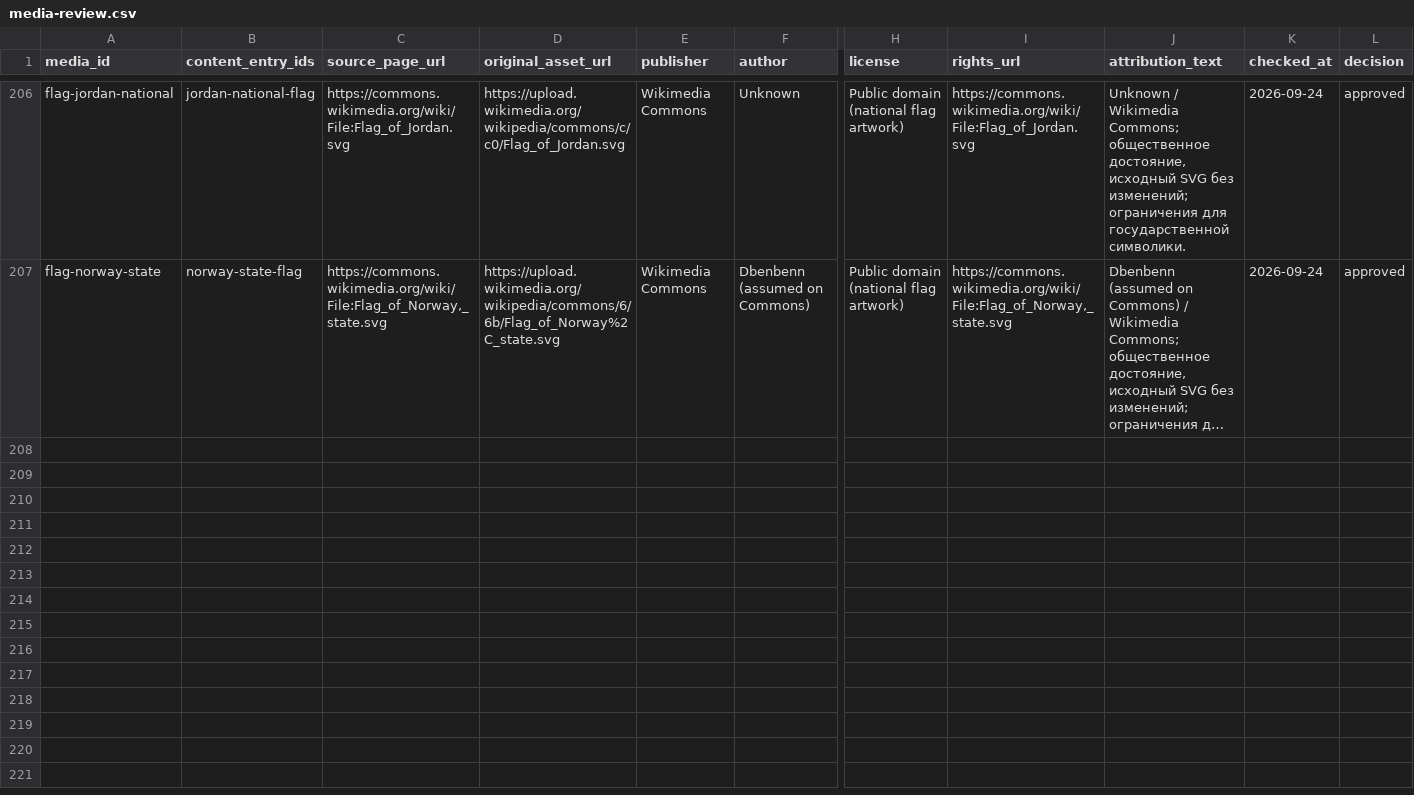
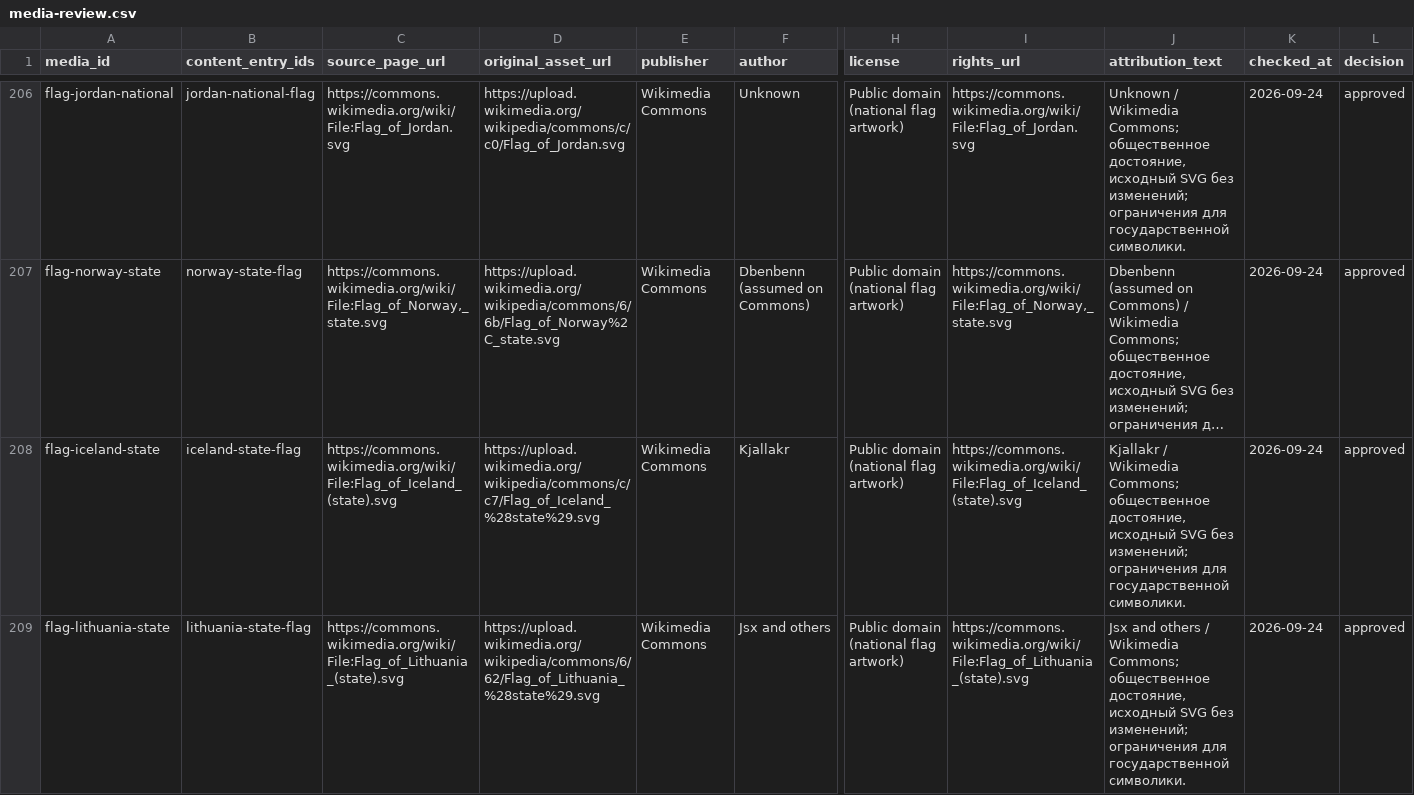
Before and after one commit to dmitrywroclaw-commits/GeoTrainer, a CSV file: content/research/media-review.csv, drawn as a sheet; only a part is shown, gaps mark what is left out; long unchanged cells end in …; rows hold the shown columns only; the diff covers the shown part only; the diff names each change by its address in the sheet, - before the commit and + after, or states it on an @@ line.

Commit message:
Add four sourced flags including Iceland and Lithuania

```diff
--- a/content/research/media-review.csv
+++ b/content/research/media-review.csv
+row 208: flag-iceland-state | iceland-state-flag | https://commons.wikimedia.org/wiki/File:Flag_of_Iceland_(state).svg | https://upload.wikimedia.org/wikipedia/commons/c/c7/Flag_of_Iceland_%28state%29.svg | Wikimedia Commons | Kjallakr | Public domain (national flag artwork) | https://commons.wikimedia.org/wiki/File:Flag_of_Iceland_(state).svg | Kjallakr / Wikimedia Commons; общественное достояние, исходный SVG без изменений; ограничения для государственной символики. | 2026-09-24 | approved
+row 209: flag-lithuania-state | lithuania-state-flag | https://commons.wikimedia.org/wiki/File:Flag_of_Lithuania_(state).svg | https://upload.wikimedia.org/wikipedia/commons/6/62/Flag_of_Lithuania_%28state%29.svg | Wikimedia Commons | Jsx and others | Public domain (national flag artwork) | https://commons.wikimedia.org/wiki/File:Flag_of_Lithuania_(state).svg | Jsx and others / Wikimedia Commons; общественное достояние, исходный SVG без изменений; ограничения для государственной символики. | 2026-09-24 | approved
```
Also changed, not shown: 2 added rows elsewhere in this file, content/research/countries.csv, content/research/flag-variants.csv, 11 other files.
